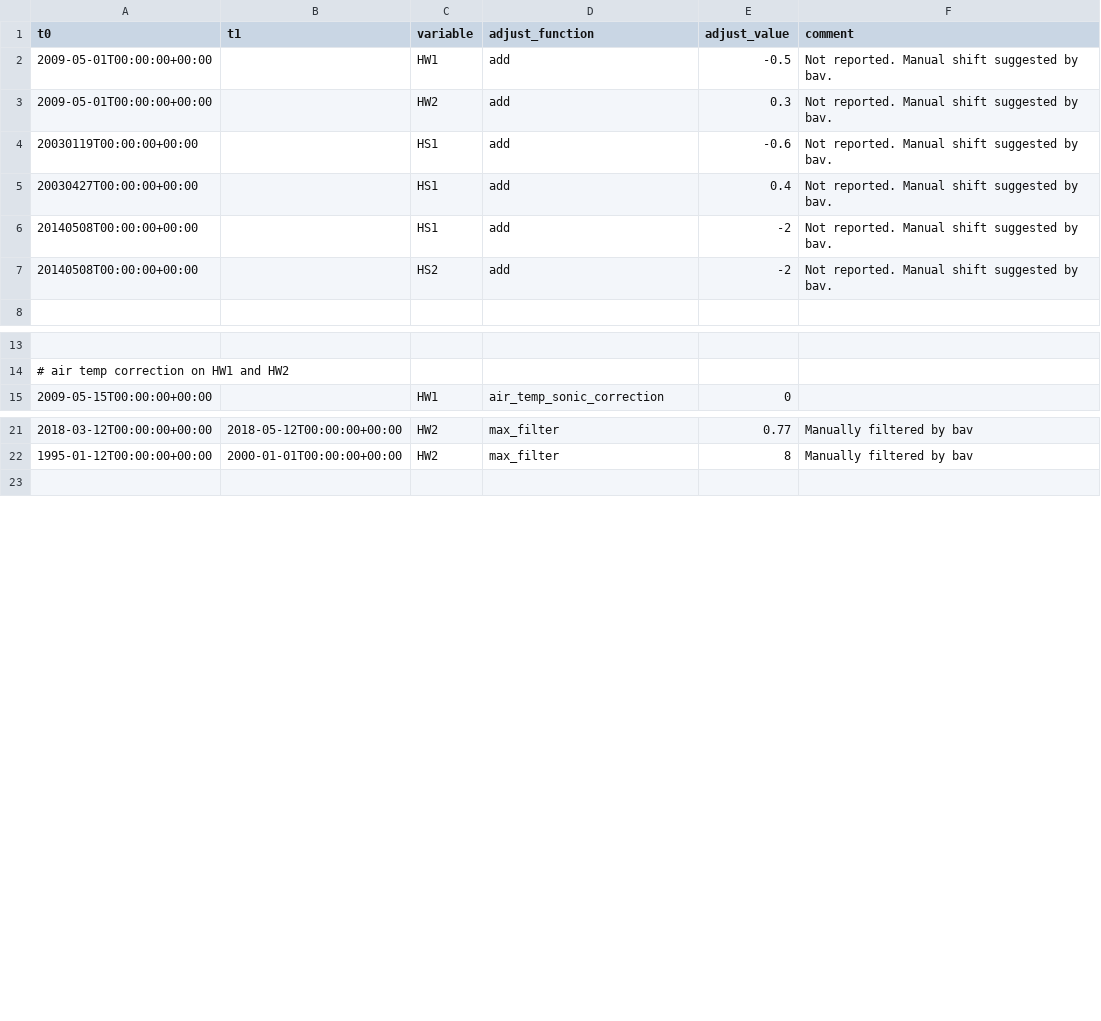
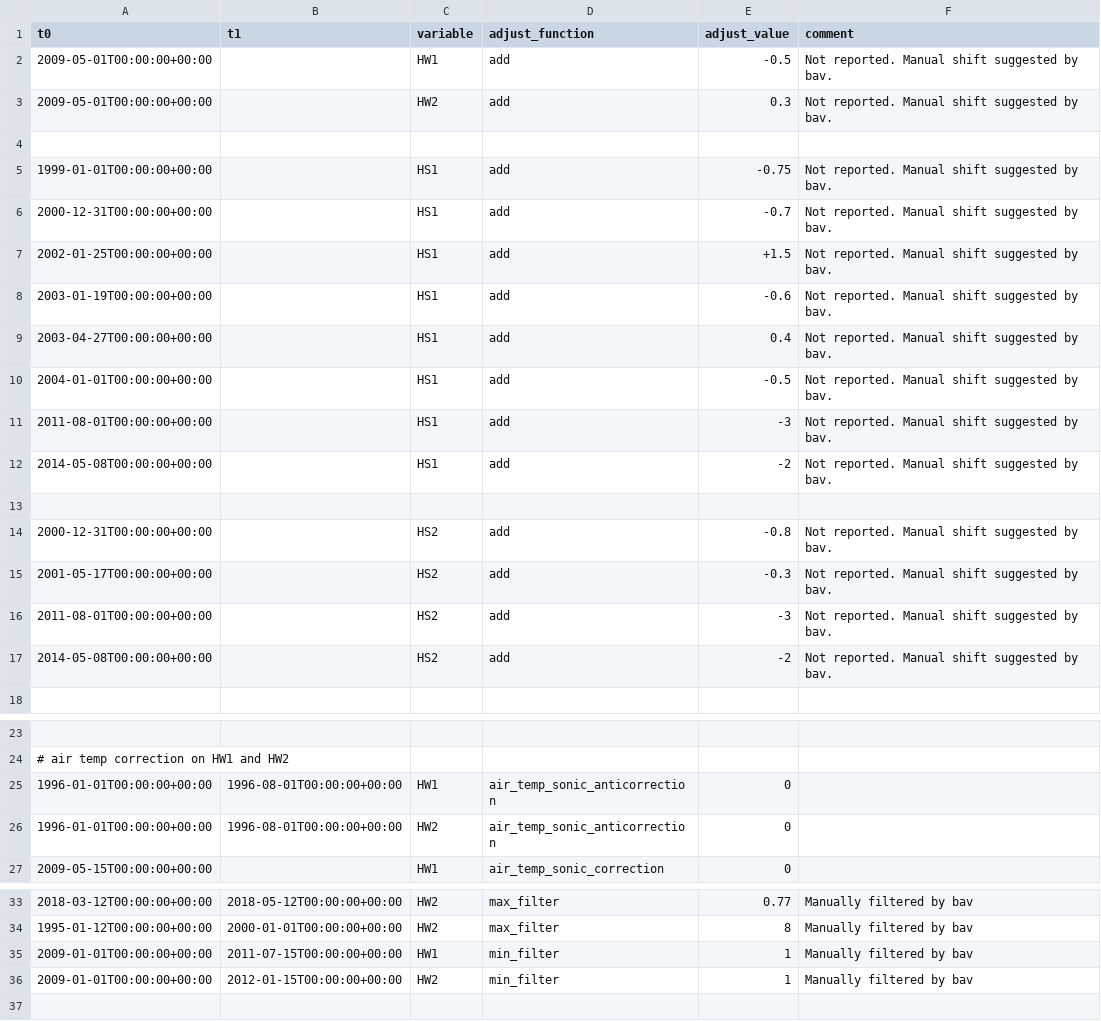
Before and after one commit to GEUS-Glaciology-and-Climate/GC-Net-level-1-data-processing, a CSV file: metadata/adjustments/Swiss Camp.csv, drawn as a sheet; only a part is shown, gaps mark what is left out.

Commit message:
New height adjustment at Swiss Camp
Also added the SWC instrument/surface height to the SW10m for years when not available

```diff
--- a/metadata/adjustments/Swiss Camp.csv
+++ b/metadata/adjustments/Swiss Camp.csv
@@ -3,6 +3,16 @@ t0,t1,variable,adjust_function,adjust_value,comment
 2009-05-01T00:00:00+00:00,,HW2,add,0.3,Not reported. Manual shift suggested by bav.
-20030119T00:00:00+00:00,,HS1,add,-0.6,Not reported. Manual shift suggested by bav.
-20030427T00:00:00+00:00,,HS1,add,0.4,Not reported. Manual shift suggested by bav.
-20140508T00:00:00+00:00,,HS1,add,-2,Not reported. Manual shift suggested by bav.
-20140508T00:00:00+00:00,,HS2,add,-2,Not reported. Manual shift suggested by bav.
+
+1999-01-01T00:00:00+00:00,,HS1,add,-0.75,Not reported. Manual shift suggested by bav.
+2000-12-31T00:00:00+00:00,,HS1,add,-0.7,Not reported. Manual shift suggested by bav.
+2002-01-25T00:00:00+00:00,,HS1,add,+1.5,Not reported. Manual shift suggested by bav.
+2003-01-19T00:00:00+00:00,,HS1,add,-0.6,Not reported. Manual shift suggested by bav.
+2003-04-27T00:00:00+00:00,,HS1,add,0.4,Not reported. Manual shift suggested by bav.
+2004-01-01T00:00:00+00:00,,HS1,add,-0.5,Not reported. Manual shift suggested by bav.
+2011-08-01T00:00:00+00:00,,HS1,add,-3,Not reported. Manual shift suggested by bav.
+2014-05-08T00:00:00+00:00,,HS1,add,-2,Not reported. Manual shift suggested by bav.
+
+2000-12-31T00:00:00+00:00,,HS2,add,-0.8,Not reported. Manual shift suggested by bav.
+2001-05-17T00:00:00+00:00,,HS2,add,-0.3,Not reported. Manual shift suggested by bav.
+2011-08-01T00:00:00+00:00,,HS2,add,-3,Not reported. Manual shift suggested by bav.
+2014-05-08T00:00:00+00:00,,HS2,add,-2,Not reported. Manual shift suggested by bav.
 
@@ -14,2 +24,4 @@ t0,t1,variable,adjust_function,adjust_value,comment
 # air temp correction on HW1 and HW2
+1996-01-01T00:00:00+00:00,1996-08-01T00:00:00+00:00,HW1,air_temp_sonic_anticorrection,0,
+1996-01-01T00:00:00+00:00,1996-08-01T00:00:00+00:00,HW2,air_temp_sonic_anticorrection,0,
 2009-05-15T00:00:00+00:00,,HW1,air_temp_sonic_correction,0,
@@ -22,2 +34,4 @@ t0,t1,variable,adjust_function,adjust_value,comment
 1995-01-12T00:00:00+00:00,2000-01-01T00:00:00+00:00,HW2,max_filter,8,Manually filtered by bav
+2009-01-01T00:00:00+00:00,2011-07-15T00:00:00+00:00,HW1,min_filter,1,Manually filtered by bav
+2009-01-01T00:00:00+00:00,2012-01-15T00:00:00+00:00,HW2,min_filter,1,Manually filtered by bav
 
```
Also changed, not shown: metadata/flags/Swiss Camp.csv, metadata/limits.csv, 20 other files.
